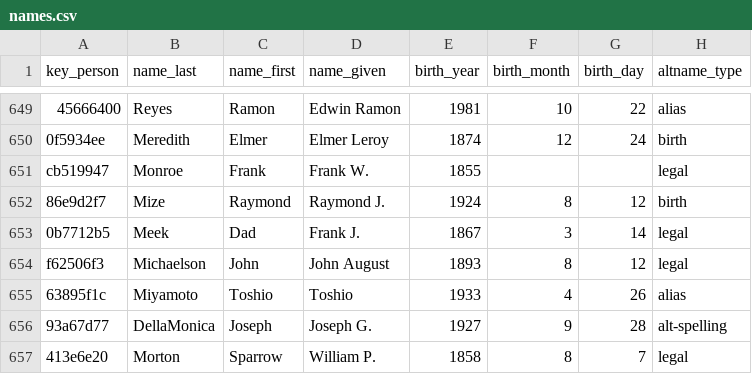
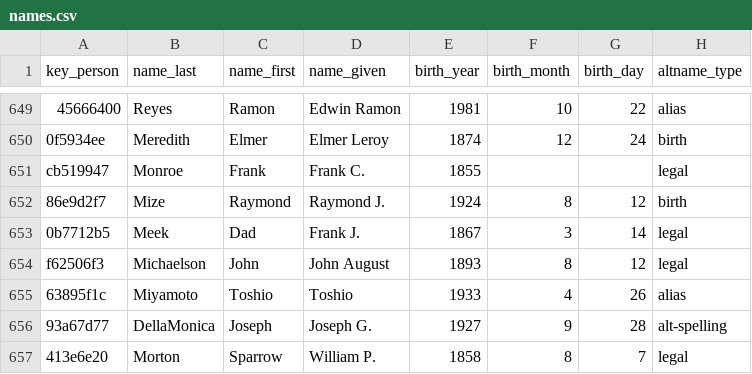
Before and after one commit to chadwickbureau/register, a CSV file: data/names.csv, drawn as a sheet; only a part is shown, gaps mark what is left out; the diff names each change by its address in the sheet, - before the commit and + after, or states it on an @@ line.

Commit message:
Update people and names as of 2020-03-08.

```diff
--- a/data/names.csv
+++ b/data/names.csv
-D651 (name_given): Frank W.
+D651 (name_given): Frank C.
```
